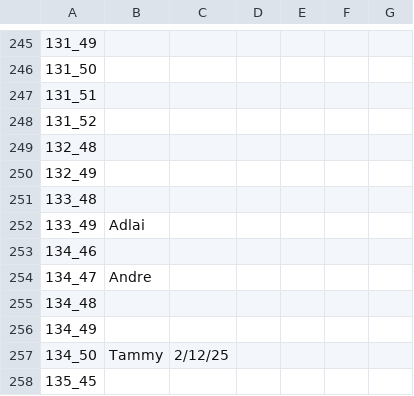
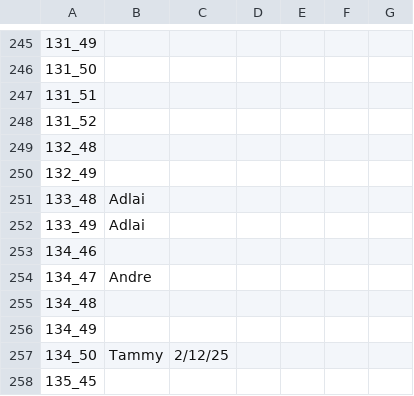
Before and after one commit to ClarkCGA/moore_phase_6, a CSV file: quad_list.csv, drawn as a sheet; only a part is shown, gaps mark what is left out; the diff names each change by its address in the sheet, - before the commit and + after, or states it on an @@ line.

Commit message:
Add files via upload

```diff
--- a/quad_list.csv
+++ b/quad_list.csv
-B251: (empty)
+B251: Adlai
```
